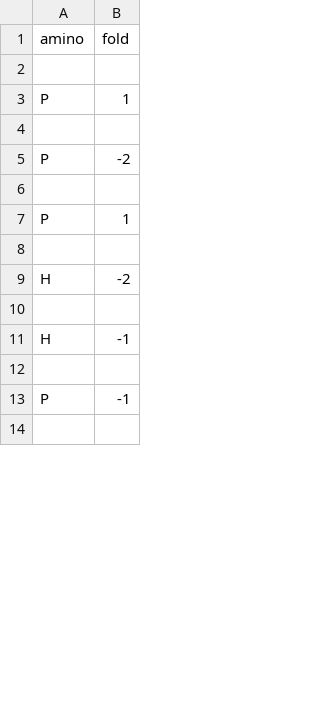
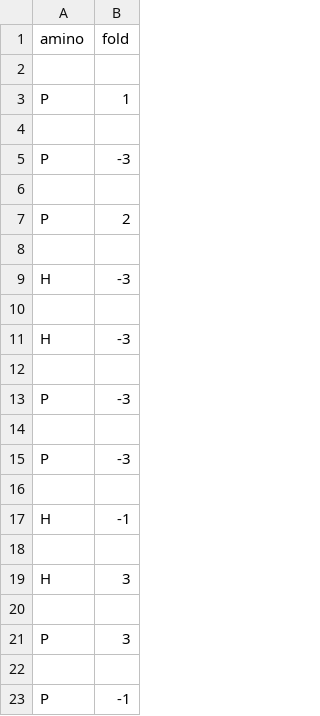
Before and after one commit to SanneHoeken/The-Triforce-of-Pow-d-er, a CSV file: data/output.csv, drawn as a sheet; only a part is shown; the shorter side is filled out with more unchanged rows; the diff covers the shown part only.

```diff
--- a/data/output.csv
+++ b/data/output.csv
@@ -4,2 +4,20 @@ P,1
 
-P,-2
+P,-3
+
+P,2
+
+H,-3
+
+H,-3
+
+P,-3
+
+P,-3
+
+H,-1
+
+H,3
+
+P,3
+
+P,-1
```
Also changed, not shown: 19 added rows, 34 removed rows, 7 moved rows and 4 edited cells elsewhere in this file, 4 other files.
